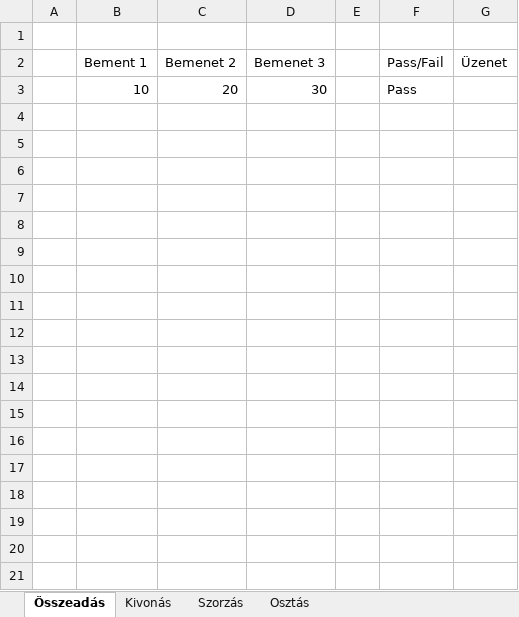
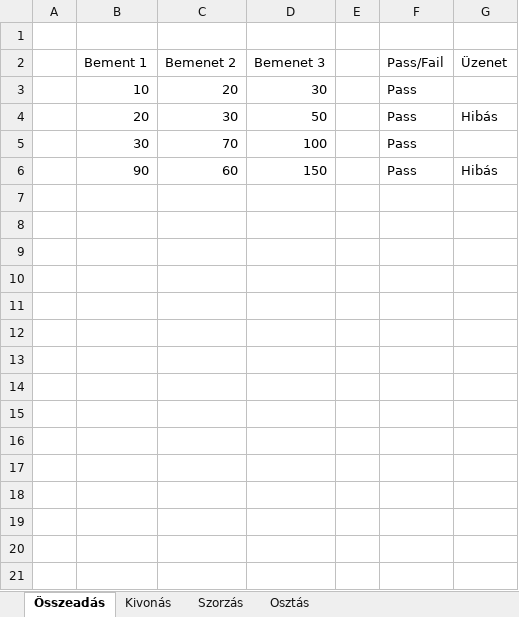
Before and after one commit to Albert-Jonas/Selenium1, an Excel workbook: excel.xlsx, sheet Összeadás, drawn as a sheet; only a part is shown; values as stored, in another font and other column widths than the file's, no borders; the diff covers the shown part only; the diff names each change by its address in the sheet, - before the commit and + after, or states it on an @@ line.

Commit message:
Excel vezérlés hozzáadása 4

```diff
--- a/excel.xlsx (sheet Összeadás)
+++ b/excel.xlsx (sheet Összeadás)
+row 4:  | 20 | 30 | 50 |  | Pass | Hibás
+row 5:  | 30 | 70 | 100 |  | Pass
+row 6:  | 90 | 60 | 150 |  | Pass | Hibás
+row 7: (empty)
+row 8: (empty)
+row 9: (empty)
+row 10: (empty)
+row 11: (empty)
+row 12: (empty)
+row 13: (empty)
+row 14: (empty)
+row 15: (empty)
+row 16: (empty)
+row 17: (empty)
+row 18: (empty)
+row 19: (empty)
+row 20: (empty)
+row 21: (empty)
```
Also changed, not shown: 15 added rows elsewhere in this sheet, 1 other file.
